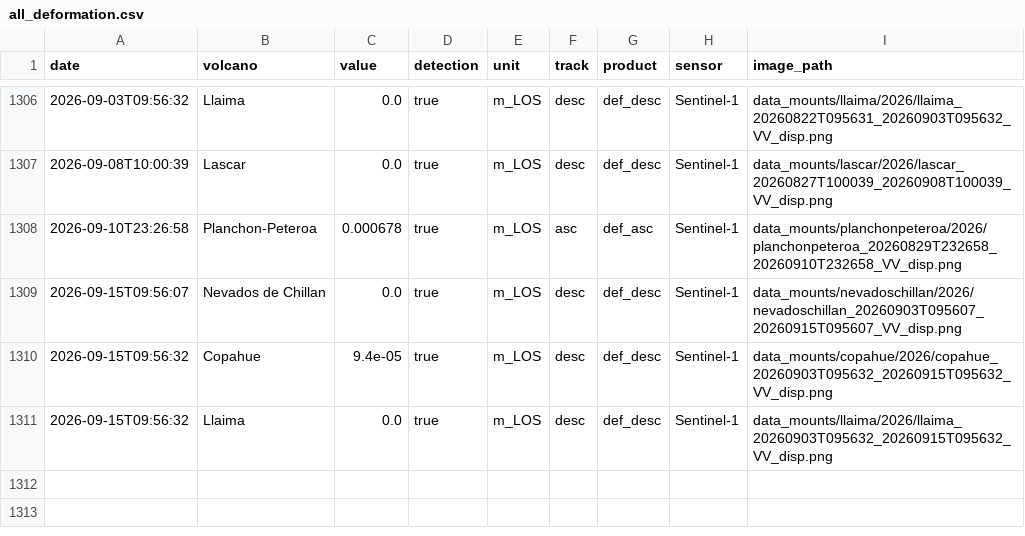
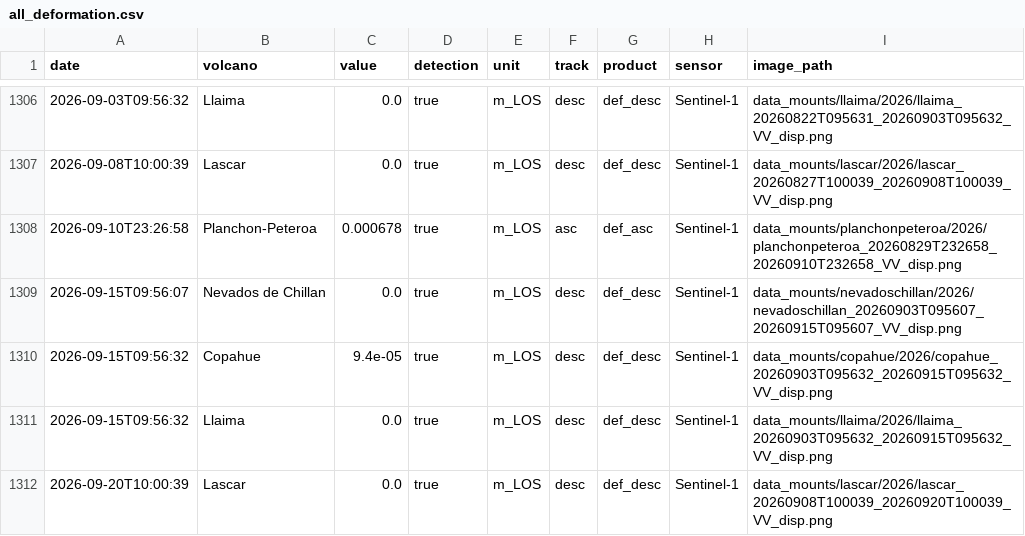
Before and after one commit to MendozaVolcanic/MOUNTS-Chile, a CSV file: csv/all_deformation.csv, drawn as a sheet; only a part is shown, gaps mark what is left out; the diff names each change by its address in the sheet, - before the commit and + after, or states it on an @@ line.

```diff
--- a/csv/all_deformation.csv
+++ b/csv/all_deformation.csv
+row 1312: 2026-09-20T10:00:39 | Lascar | 0.0 | true | m_LOS | desc | def_desc | Sentinel-1 | data_mounts/lascar/2026/lascar_20260908T100039_20260920T100039_VV_disp.png
```
Also changed, not shown: csv/all_coherence.csv, csv/events.csv, 23 other files.
